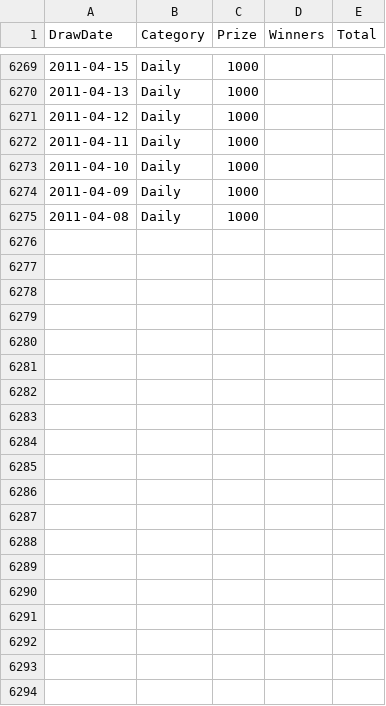
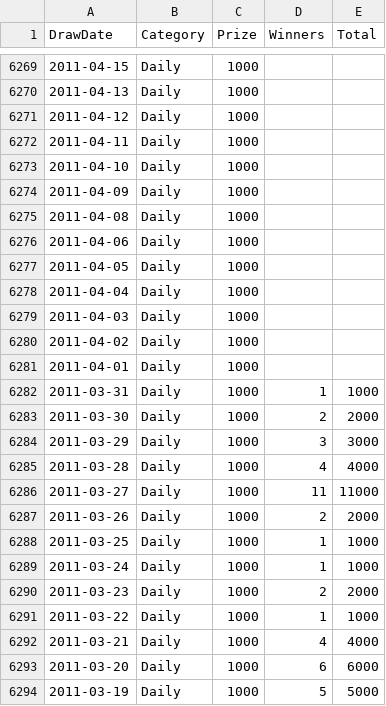
Before and after one commit to muckypaws/lottery-data, a CSV file: postcode_lottery_prizes.csv, drawn as a sheet; only a part is shown, gaps mark what is left out; the diff covers the shown part only; the diff names each change by its address in the sheet, - before the commit and + after, or states it on an @@ line.

```diff
--- a/postcode_lottery_prizes.csv
+++ b/postcode_lottery_prizes.csv
+row 6276: 2011-04-06 | Daily | 1000
+row 6277: 2011-04-05 | Daily | 1000
+row 6278: 2011-04-04 | Daily | 1000
+row 6279: 2011-04-03 | Daily | 1000
+row 6280: 2011-04-02 | Daily | 1000
+row 6281: 2011-04-01 | Daily | 1000
+row 6282: 2011-03-31 | Daily | 1000 | 1 | 1000
+row 6283: 2011-03-30 | Daily | 1000 | 2 | 2000
+row 6284: 2011-03-29 | Daily | 1000 | 3 | 3000
+row 6285: 2011-03-28 | Daily | 1000 | 4 | 4000
+row 6286: 2011-03-27 | Daily | 1000 | 11 | 11000
+row 6287: 2011-03-26 | Daily | 1000 | 2 | 2000
+row 6288: 2011-03-25 | Daily | 1000 | 1 | 1000
+row 6289: 2011-03-24 | Daily | 1000 | 1 | 1000
+row 6290: 2011-03-23 | Daily | 1000 | 2 | 2000
+row 6291: 2011-03-22 | Daily | 1000 | 1 | 1000
+row 6292: 2011-03-21 | Daily | 1000 | 4 | 4000
+row 6293: 2011-03-20 | Daily | 1000 | 6 | 6000
+row 6294: 2011-03-19 | Daily | 1000 | 5 | 5000
```
Also changed, not shown: 23 added rows elsewhere in this file, 4 other files.
